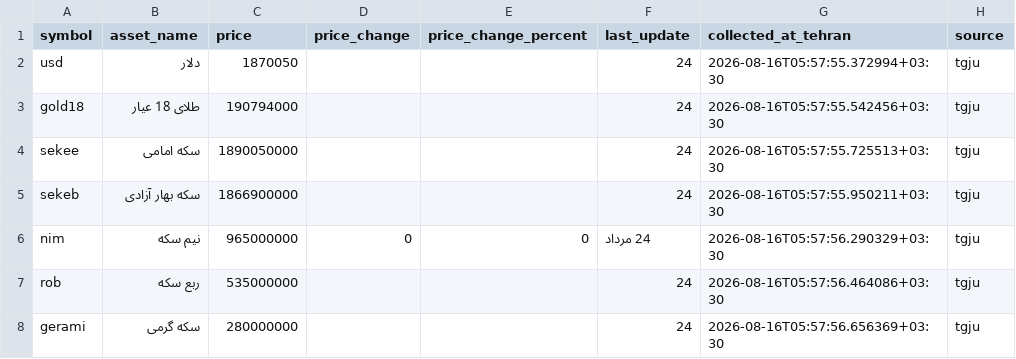
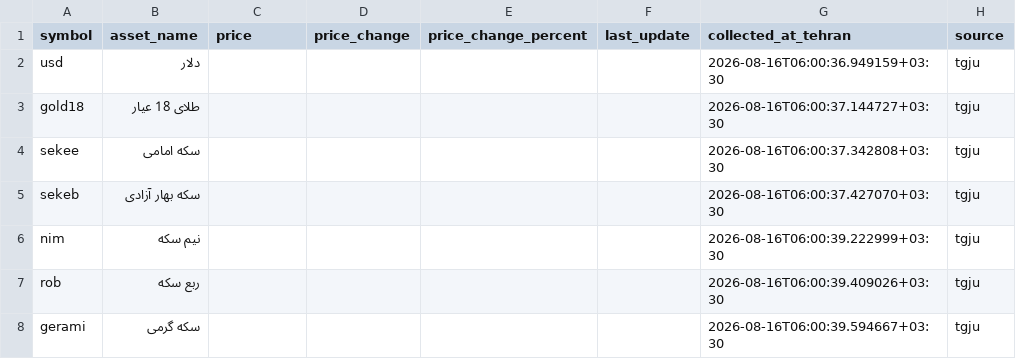
Before and after one commit to mahdi-price-monitor/price-monitor, a CSV file: data/tgju_dashboard.csv, drawn as a sheet.

```diff
--- a/data/tgju_dashboard.csv
+++ b/data/tgju_dashboard.csv
@@ -1,8 +1,8 @@
 symbol,asset_name,price,price_change,price_change_percent,last_update,collected_at_tehran,source
-usd,دلار,1870050,,,24,2026-08-16T05:57:55.372994+03:30,tgju
-gold18,طلای 18 عیار,190794000,,,24,2026-08-16T05:57:55.542456+03:30,tgju
-sekee,سکه امامی,1890050000,,,24,2026-08-16T05:57:55.725513+03:30,tgju
-sekeb,سکه بهار آزادی,1866900000,,,24,2026-08-16T05:57:55.950211+03:30,tgju
-nim,نیم سکه,965000000,0,0,24 مرداد,2026-08-16T05:57:56.290329+03:30,tgju
-rob,ربع سکه,535000000,,,24,2026-08-16T05:57:56.464086+03:30,tgju
-gerami,سکه گرمی,280000000,,,24,2026-08-16T05:57:56.656369+03:30,tgju
+usd,دلار,,,,,2026-08-16T06:00:36.949159+03:30,tgju
+gold18,طلای 18 عیار,,,,,2026-08-16T06:00:37.144727+03:30,tgju
+sekee,سکه امامی,,,,,2026-08-16T06:00:37.342808+03:30,tgju
+sekeb,سکه بهار آزادی,,,,,2026-08-16T06:00:37.427070+03:30,tgju
+nim,نیم سکه,,,,,2026-08-16T06:00:39.222999+03:30,tgju
+rob,ربع سکه,,,,,2026-08-16T06:00:39.409026+03:30,tgju
+gerami,سکه گرمی,,,,,2026-08-16T06:00:39.594667+03:30,tgju
```
Also changed, not shown: data/tgju_market_history.csv, data/tgju_market_latest.csv, 1 other file.
